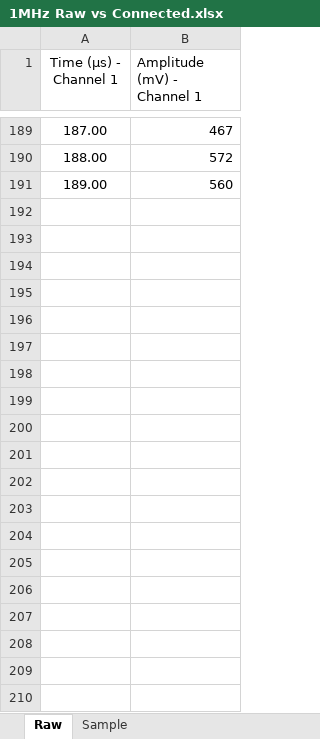
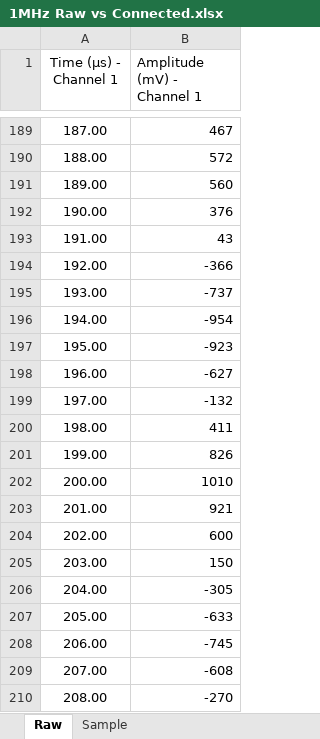
Before and after one commit to banda-niranjan/scitec-thesis-uspr, an Excel workbook: Excel data/1MHz Raw vs Connected.xlsx, sheet Raw, drawn as a sheet; only a part is shown, gaps mark what is left out; values as stored, in another font and other column widths than the file's, no borders; the diff covers the shown part only; the diff names each change by its address in the sheet, - before the commit and + after, or states it on an @@ line.

Commit message:
1MHz Transducer - Sampling Fre 10MHz - Raw vs Connected - Updated with Subplots

```diff
--- a/Excel data/1MHz Raw vs Connected.xlsx (sheet Raw)
+++ b/Excel data/1MHz Raw vs Connected.xlsx (sheet Raw)
+row 192: 190.00 | 376
+row 193: 191.00 | 43
+row 194: 192.00 | -366
+row 195: 193.00 | -737
+row 196: 194.00 | -954
+row 197: 195.00 | -923
+row 198: 196.00 | -627
+row 199: 197.00 | -132
+row 200: 198.00 | 411
+row 201: 199.00 | 826
+row 202: 200.00 | 1010
+row 203: 201.00 | 921
+row 204: 202.00 | 600
+row 205: 203.00 | 150
+row 206: 204.00 | -305
+row 207: 205.00 | -633
+row 208: 206.00 | -745
+row 209: 207.00 | -608
+row 210: 208.00 | -270
```
Also changed, not shown: 391 added rows elsewhere in this sheet, sheet Sample, 1 other file.
